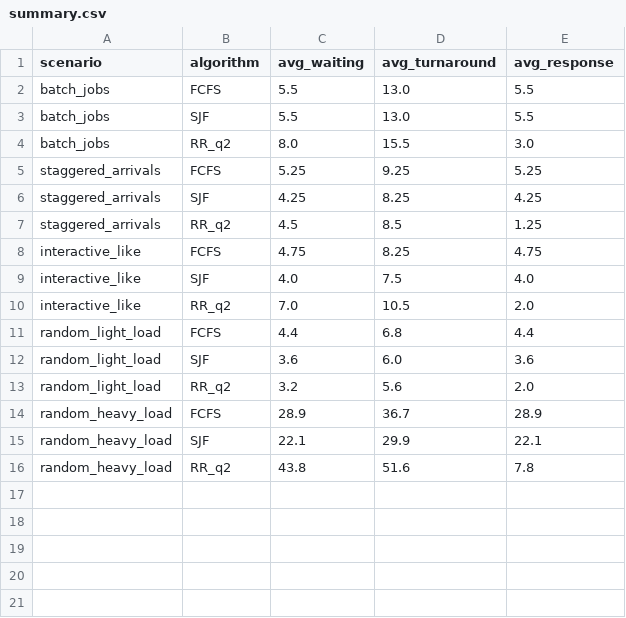
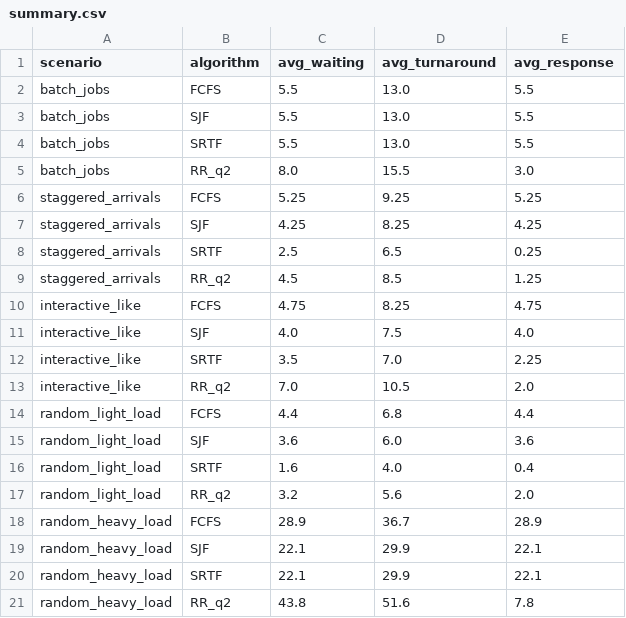
Before and after one commit to alexbri22/so-planificacion-cpu, a CSV file: data/results/summary.csv, drawn as a sheet; the diff names each change by its address in the sheet, - before the commit and + after, or states it on an @@ line.

Commit message:
Algoritmo srtf y tests

```diff
--- a/data/results/summary.csv
+++ b/data/results/summary.csv
+row 4: batch_jobs | SRTF | 5.5 | 13.0 | 5.5
+row 8: staggered_arrivals | SRTF | 2.5 | 6.5 | 0.25
+row 12: interactive_like | SRTF | 3.5 | 7.0 | 2.25
+row 16: random_light_load | SRTF | 1.6 | 4.0 | 0.4
+row 20: random_heavy_load | SRTF | 22.1 | 29.9 | 22.1
```
Also changed, not shown: 3 other files.
